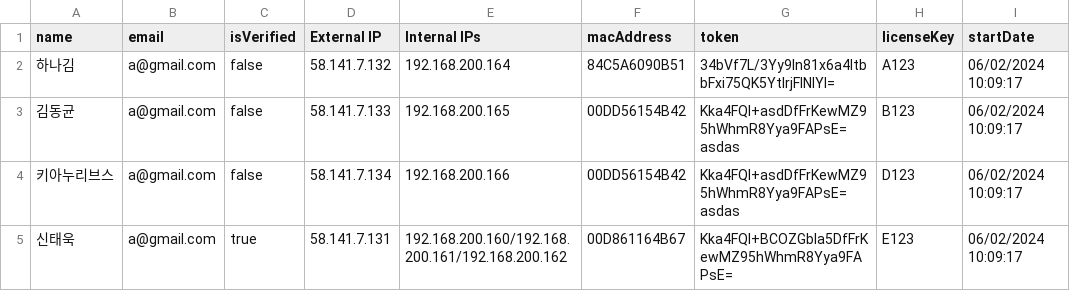
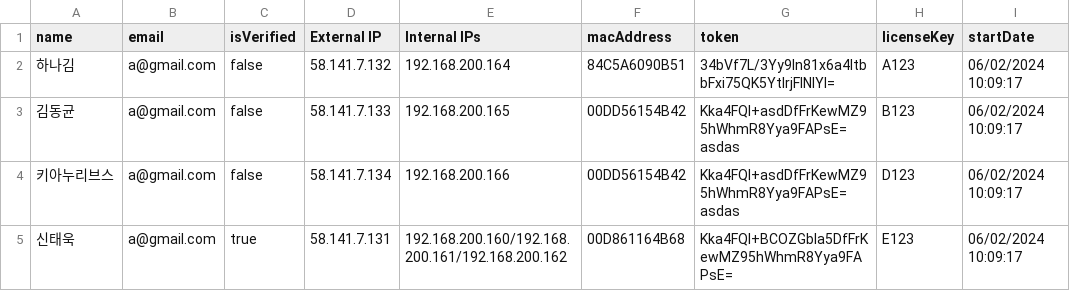
Before and after one commit to henry2craftman/henry.github.io, a CSV file: data/test.csv, drawn as a sheet; only a part is shown; the diff names each change by its address in the sheet, - before the commit and + after, or states it on an @@ line.

Commit message:
Update test.csv

```diff
--- a/data/test.csv
+++ b/data/test.csv
-F5 (macAddress): 00D861164B67
+F5 (macAddress): 00D861164B68
```
